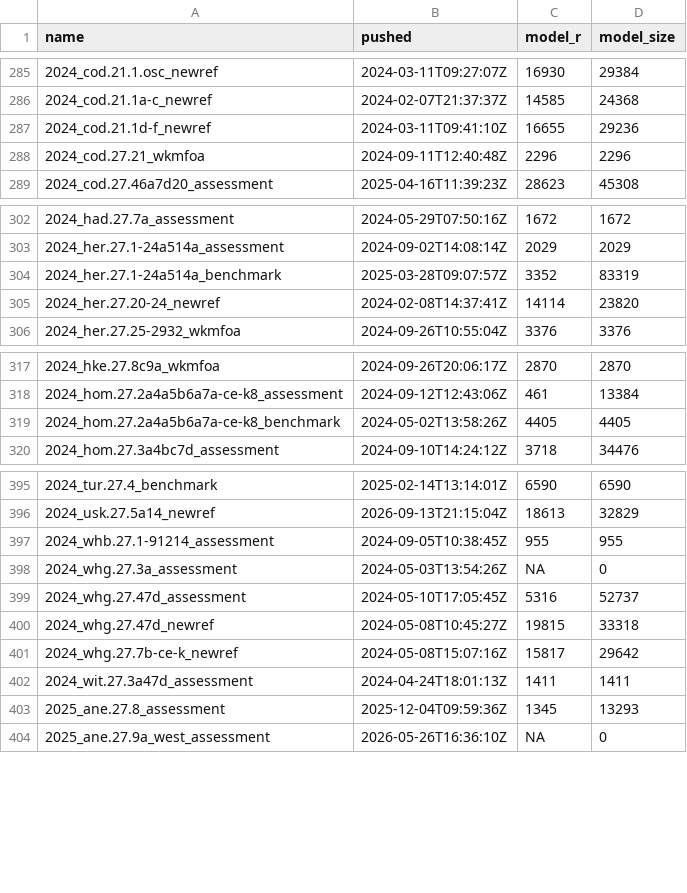
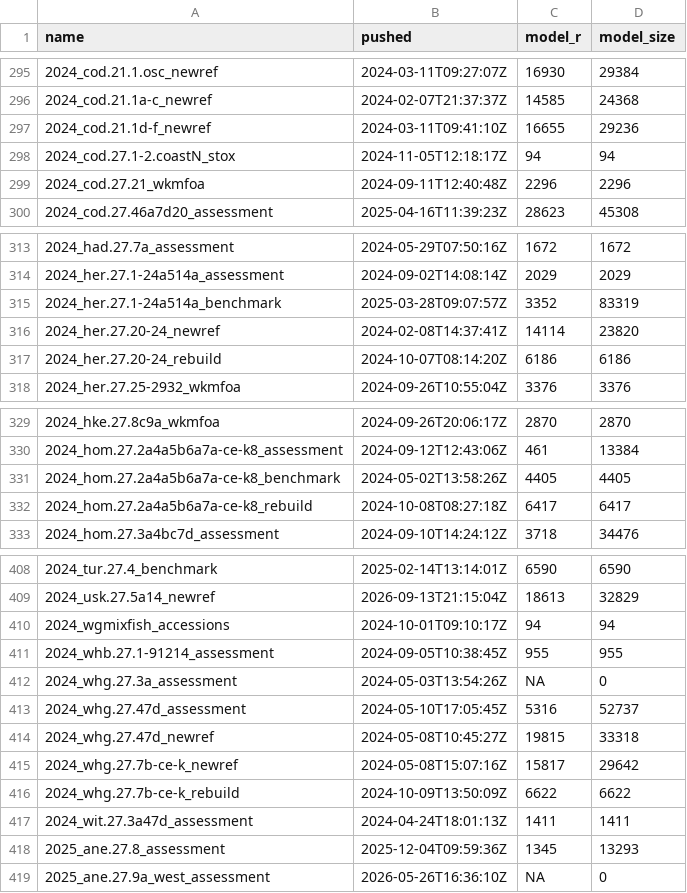
Before and after one commit to ices-eg/wg_WGTAFGOV, a CSV file: docs/_data/model-scripts.csv, drawn as a sheet; only a part is shown, gaps mark what is left out; the diff covers the shown part only.

```diff
--- a/docs/_data/model-scripts.csv
+++ b/docs/_data/model-scripts.csv
@@ -287,2 +297,3 @@
 "2024_cod.21.1d-f_newref","2024-03-11T09:41:10Z",16655,29236
+"2024_cod.27.1-2.coastN_stox","2024-11-05T12:18:17Z",94,94
 "2024_cod.27.21_wkmfoa","2024-09-11T12:40:48Z",2296,2296
@@ -305,2 +316,3 @@
 "2024_her.27.20-24_newref","2024-02-08T14:37:41Z",14114,23820
+"2024_her.27.20-24_rebuild","2024-10-07T08:14:20Z",6186,6186
 "2024_her.27.25-2932_wkmfoa","2024-09-26T10:55:04Z",3376,3376
@@ -319,2 +331,3 @@
 "2024_hom.27.2a4a5b6a7a-ce-k8_benchmark","2024-05-02T13:58:26Z",4405,4405
+"2024_hom.27.2a4a5b6a7a-ce-k8_rebuild","2024-10-08T08:27:18Z",6417,6417
 "2024_hom.27.3a4bc7d_assessment","2024-09-10T14:24:12Z",3718,34476
@@ -396,2 +409,3 @@
 "2024_usk.27.5a14_newref","2026-09-13T21:15:04Z",18613,32829
+"2024_wgmixfish_accessions","2024-10-01T09:10:17Z",94,94
 "2024_whb.27.1-91214_assessment","2024-09-05T10:38:45Z",955,955
@@ -401,2 +415,3 @@
 "2024_whg.27.7b-ce-k_newref","2024-05-08T15:07:16Z",15817,29642
+"2024_whg.27.7b-ce-k_rebuild","2024-10-09T13:50:09Z",6622,6622
 "2024_wit.27.3a47d_assessment","2024-04-24T18:01:13Z",1411,1411
```
Also changed, not shown: 16 added rows elsewhere in this file, 6 other files.
